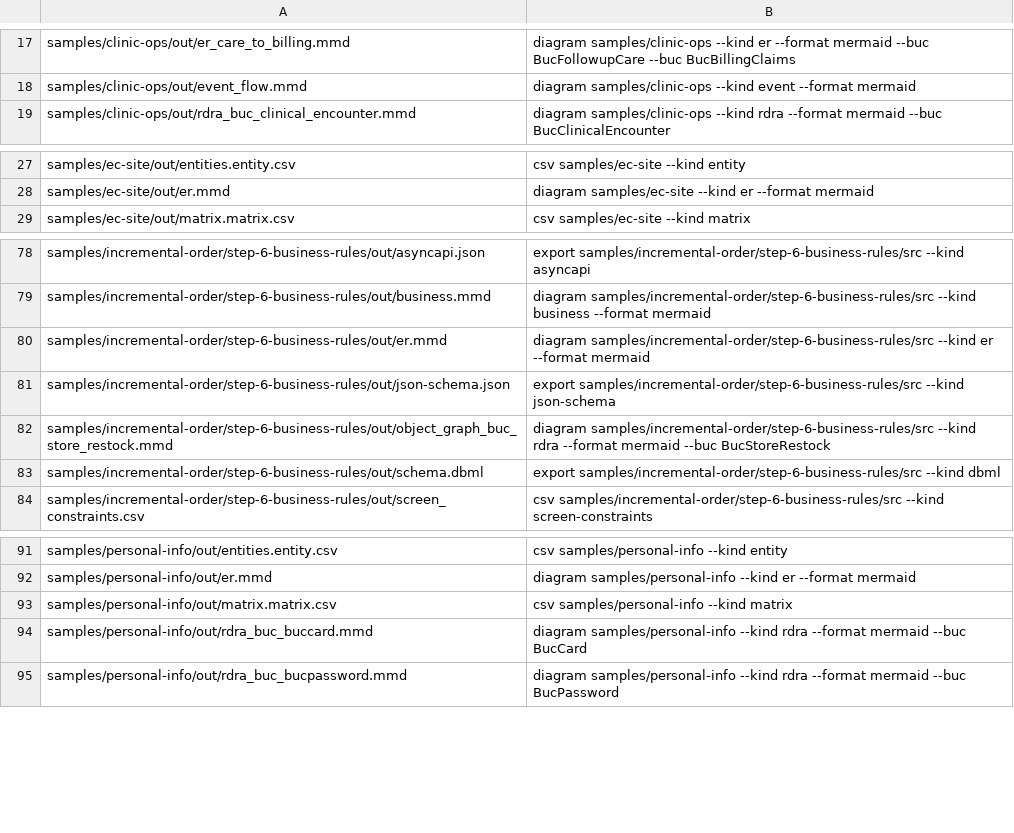
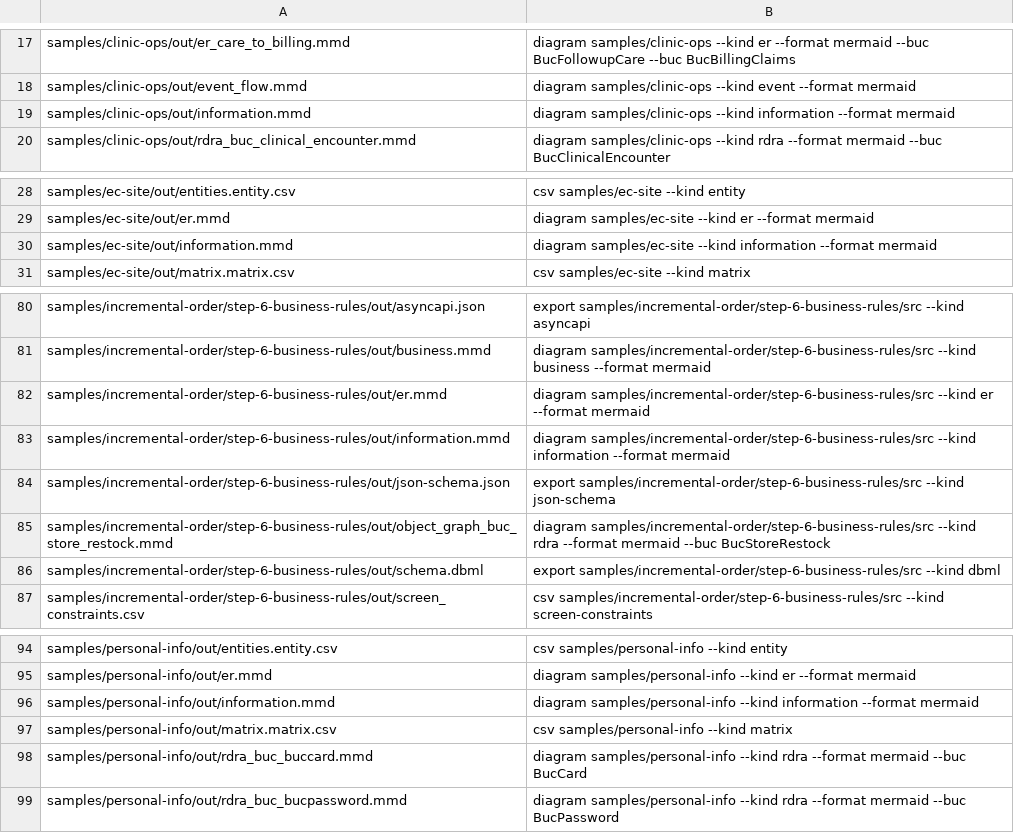
Before and after one commit to manji-0/rdra-ish-dsl, a TSV file: scripts/sample-artifacts.tsv, drawn as a sheet; only a part is shown, gaps mark what is left out.

```diff
--- a/scripts/sample-artifacts.tsv
+++ b/scripts/sample-artifacts.tsv
@@ -18,2 +18,3 @@ samples/clinic-ops/out/er_care_to_billing.mmd	diagram samples/clinic-ops --kind
 samples/clinic-ops/out/event_flow.mmd	diagram samples/clinic-ops --kind event --format mermaid
+samples/clinic-ops/out/information.mmd	diagram samples/clinic-ops --kind information --format mermaid
 samples/clinic-ops/out/rdra_buc_clinical_encounter.mmd	diagram samples/clinic-ops --kind rdra --format mermaid --buc BucClinicalEncounter
@@ -28,2 +29,3 @@ samples/ec-site/out/entities.entity.csv	csv samples/ec-site --kind entity
 samples/ec-site/out/er.mmd	diagram samples/ec-site --kind er --format mermaid
+samples/ec-site/out/information.mmd	diagram samples/ec-site --kind information --format mermaid
 samples/ec-site/out/matrix.matrix.csv	csv samples/ec-site --kind matrix
@@ -80,2 +82,3 @@ samples/incremental-order/step-6-business-rules/out/business.mmd	diagram samples
 samples/incremental-order/step-6-business-rules/out/er.mmd	diagram samples/incremental-order/step-6-business-rules/src --kind er --format mermaid
+samples/incremental-order/step-6-business-rules/out/information.mmd	diagram samples/incremental-order/step-6-business-rules/src --kind information --format mermaid
 samples/incremental-order/step-6-business-rules/out/json-schema.json	export samples/incremental-order/step-6-business-rules/src --kind json-schema
@@ -92,2 +95,3 @@ samples/personal-info/out/entities.entity.csv	csv samples/personal-info --kind e
 samples/personal-info/out/er.mmd	diagram samples/personal-info --kind er --format mermaid
+samples/personal-info/out/information.mmd	diagram samples/personal-info --kind information --format mermaid
 samples/personal-info/out/matrix.matrix.csv	csv samples/personal-info --kind matrix
```
Also changed, not shown: 15 other files.
